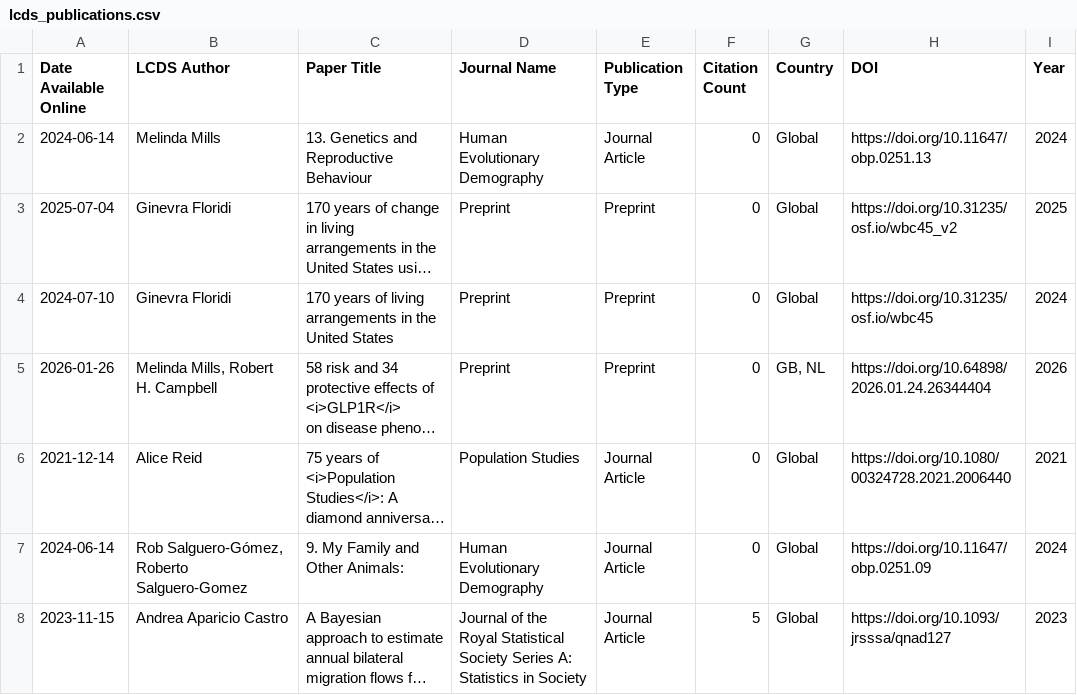
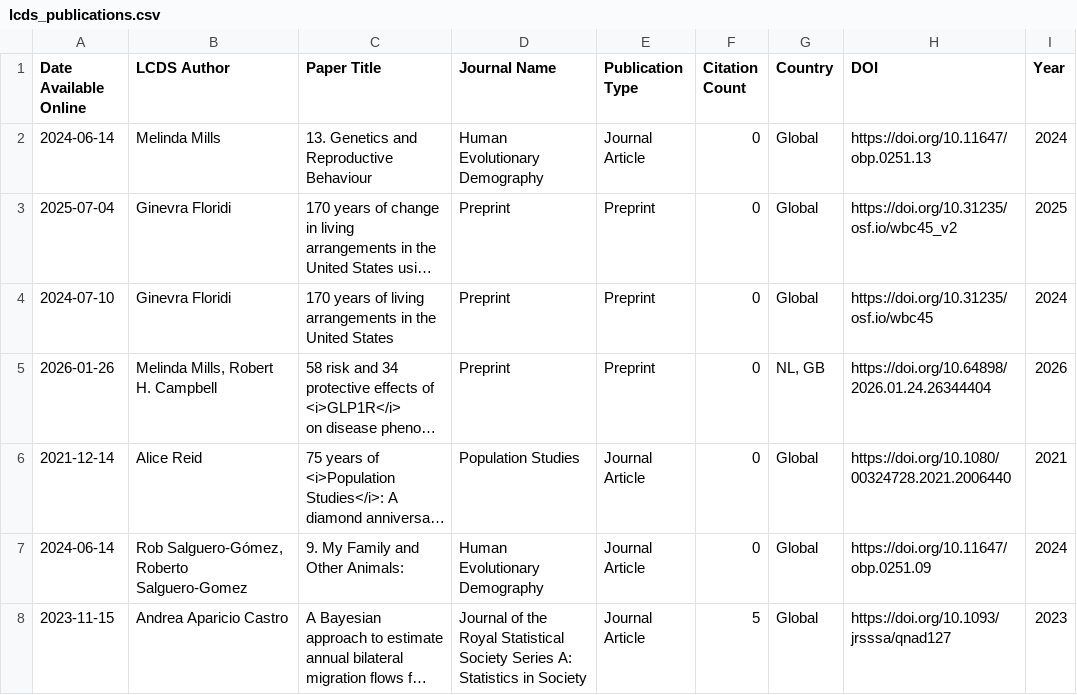
Before and after one commit to shamshxis/lcds-pubstracker, a CSV file: data/lcds_publications.csv, drawn as a sheet; only a part is shown; long unchanged cells end in …; the diff covers the shown part only; the diff names each change by its address in the sheet, - before the commit and + after, or states it on an @@ line.

```diff
--- a/data/lcds_publications.csv
+++ b/data/lcds_publications.csv
-G5 (Country): GB, NL
+G5 (Country): NL, GB
```
Also changed, not shown: 10 removed rows and 7 edited cells elsewhere in this file.
